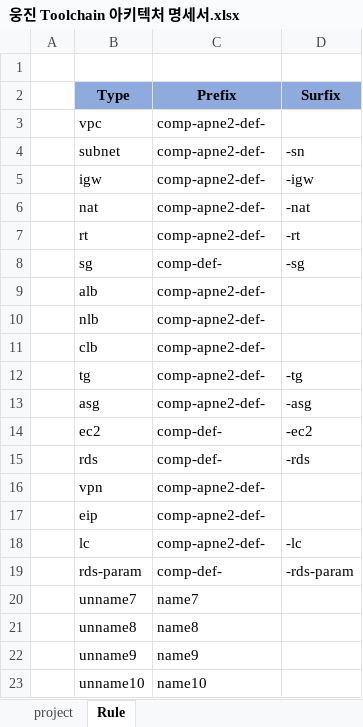
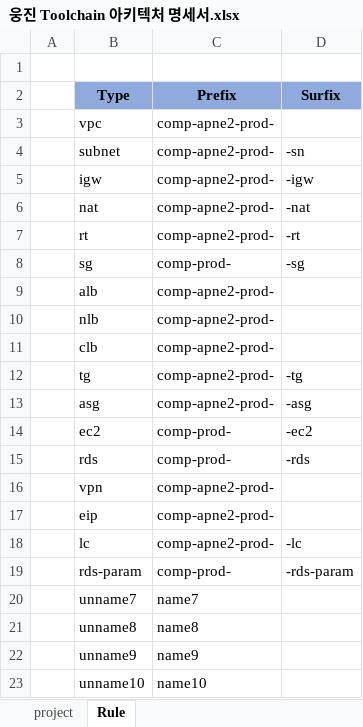
Before and after one commit to pe-woongjin/comp-iac, an Excel workbook: site/docs/웅진 Toolchain 아키텍처 명세서.xlsx, sheet Rule, drawn as a sheet; values as stored, in another font and other column widths than the file's, no borders; the diff names each change by its address in the sheet, - before the commit and + after, or states it on an @@ line.

```diff
--- a/site/docs/웅진 Toolchain 아키텍처 명세서.xlsx (sheet Rule)
+++ b/site/docs/웅진 Toolchain 아키텍처 명세서.xlsx (sheet Rule)
-C3:C7 (Prefix): comp-apne2-def-
+C3:C7 (Prefix): comp-apne2-prod-
-C8 (Prefix): comp-def-
+C8 (Prefix): comp-prod-
-C9:C13 (Prefix): comp-apne2-def-
+C9:C13 (Prefix): comp-apne2-prod-
-C14:C15 (Prefix): comp-def-
+C14:C15 (Prefix): comp-prod-
-C16:C18 (Prefix): comp-apne2-def-
+C16:C18 (Prefix): comp-apne2-prod-
-C19 (Prefix): comp-def-
+C19 (Prefix): comp-prod-
```
Also changed, not shown: sheet project, 15 other files.
